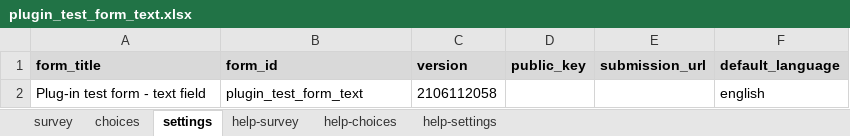
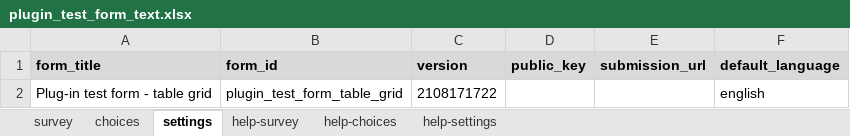
Before and after one commit to surveycto/table-grid, an Excel workbook: extras/test-form/plugin_test_form_text.xlsx, sheet settings, drawn as a sheet; values as stored, in another font and other column widths than the file's, no borders; removed rows and columns are numbered as before the commit, all else as after; the diff names each change by its address in the sheet, - before the commit and + after, or states it on an @@ line.

```diff
--- a/extras/test-form/plugin_test_form_text.xlsx (sheet settings)
+++ b/extras/test-form/plugin_test_form_text.xlsx (sheet settings)
-row 2: Plug-in test form - text field | plugin_test_form_text | 2106112058 |  |  | english
+row 2: Plug-in test form - table grid | plugin_test_form_table_grid | 2108171722 |  |  | english
```
Also changed, not shown: sheet survey, 6 other files.
